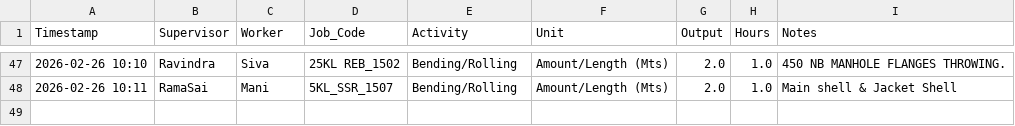
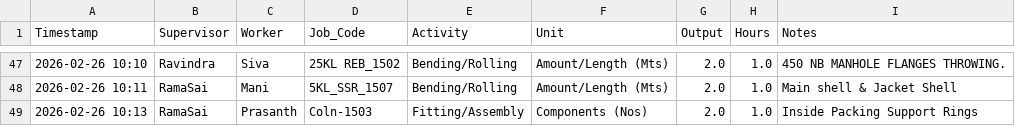
Before and after one commit to Bgenggadmin/shopfloor-monitor, a CSV file: production_logs.csv, drawn as a sheet; only a part is shown, gaps mark what is left out; the diff names each change by its address in the sheet, - before the commit and + after, or states it on an @@ line.

Commit message:
Prod Sync 2026-02-26 10:13:37.988037+05:30

```diff
--- a/production_logs.csv
+++ b/production_logs.csv
+row 49: 2026-02-26 10:13 | RamaSai | Prasanth | Coln-1503 | Fitting/Assembly | Components (Nos) | 2.0 | 1.0 | Inside Packing Support Rings
```
